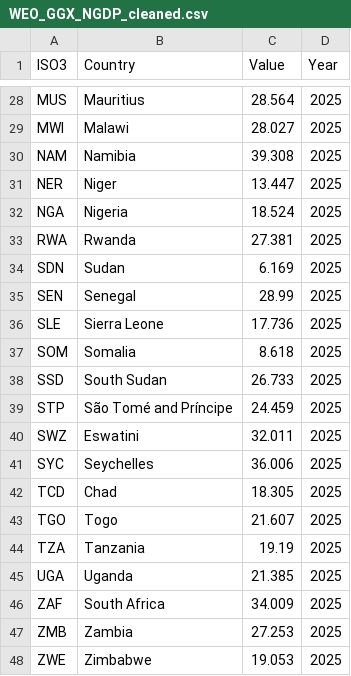
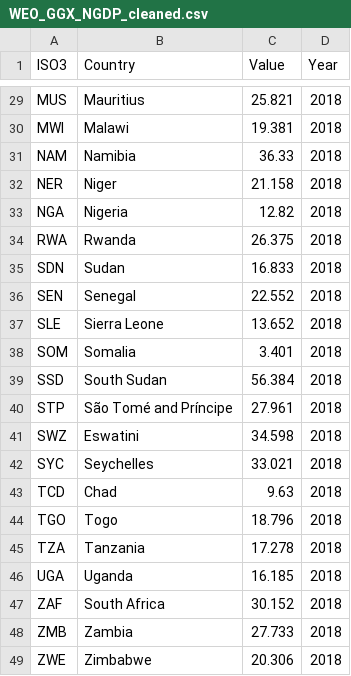
Before and after one commit to jqnmunozdiaz/SO_dashboard, a CSV file: data/processed/WEO_GGX_NGDP_cleaned.csv, drawn as a sheet; only a part is shown, gaps mark what is left out; addresses are those after the commit; the diff covers the shown part only; the diff names each change by its address in the sheet, - before the commit and + after, or states it on an @@ line.

```diff
--- a/data/processed/WEO_GGX_NGDP_cleaned.csv
+++ b/data/processed/WEO_GGX_NGDP_cleaned.csv
-C29 (Value): 28.564
+C29 (Value): 25.821
-D29:D49 (Year): 2025
+D29:D49 (Year): 2018
-C30 (Value): 28.027
+C30 (Value): 19.381
-C31 (Value): 39.308
+C31 (Value): 36.33
-C32 (Value): 13.447
+C32 (Value): 21.158
-C33 (Value): 18.524
+C33 (Value): 12.82
-C34 (Value): 27.381
+C34 (Value): 26.375
-C35 (Value): 6.169
+C35 (Value): 16.833
-C36 (Value): 28.99
+C36 (Value): 22.552
-C37 (Value): 17.736
+C37 (Value): 13.652
-C38 (Value): 8.618
+C38 (Value): 3.401
-C39 (Value): 26.733
+C39 (Value): 56.384
-C40 (Value): 24.459
+C40 (Value): 27.961
-C41 (Value): 32.011
+C41 (Value): 34.598
-C42 (Value): 36.006
+C42 (Value): 33.021
-C43 (Value): 18.305
+C43 (Value): 9.63
-C44 (Value): 21.607
+C44 (Value): 18.796
-C45 (Value): 19.19
+C45 (Value): 17.278
-C46 (Value): 21.385
+C46 (Value): 16.185
-C47 (Value): 34.009
+C47 (Value): 30.152
-C48 (Value): 27.253
+C48 (Value): 27.733
-C49 (Value): 19.053
+C49 (Value): 20.306
```
Also changed, not shown: 1 added row and 52 edited cells elsewhere in this file, data/processed/GIRI/GIRI_AALs.csv, 15 other files.
